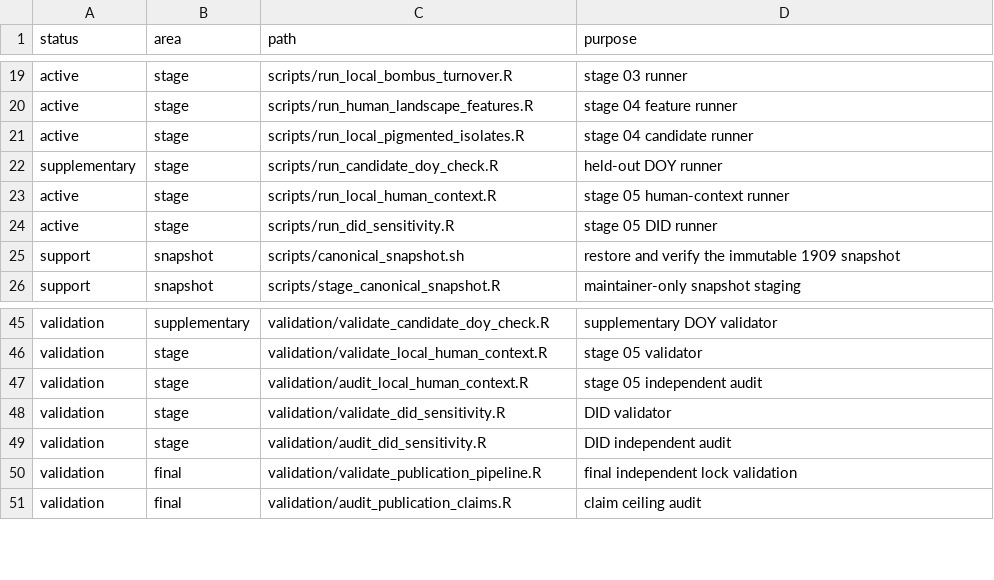
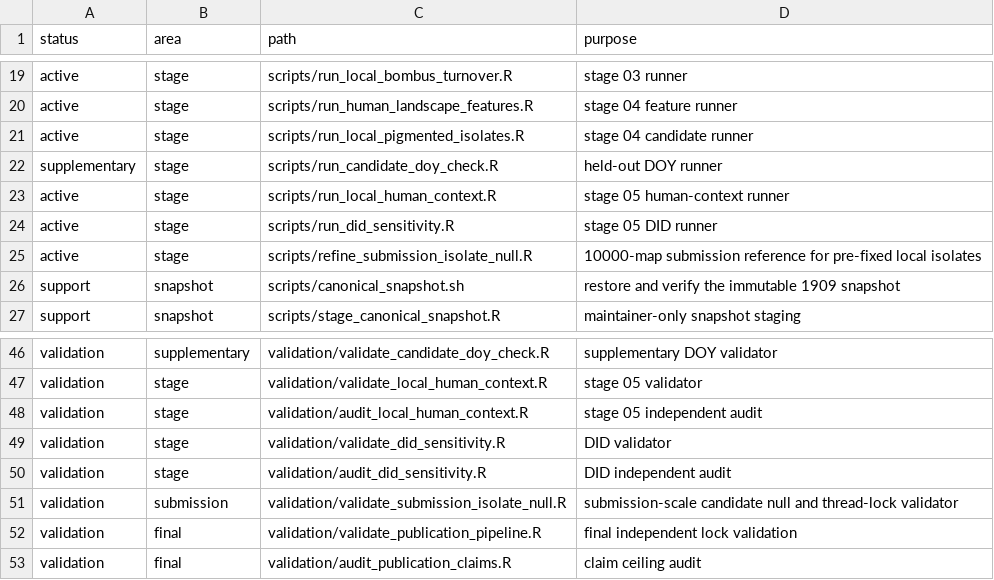
Before and after one commit to zuizui0223/hotarubukuro, a CSV file: config/code_manifest.csv, drawn as a sheet; only a part is shown, gaps mark what is left out; the diff names each change by its address in the sheet, - before the commit and + after, or states it on an @@ line.

Commit message:
Declare submission null refinement and validation

```diff
--- a/config/code_manifest.csv
+++ b/config/code_manifest.csv
+row 25: active | stage | scripts/refine_submission_isolate_null.R | 10000-map submission reference for pre-fixed local isolates
+row 51: validation | submission | validation/validate_submission_isolate_null.R | submission-scale candidate null and thread-lock validator
```
